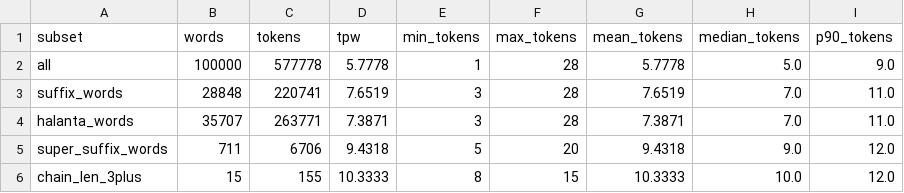
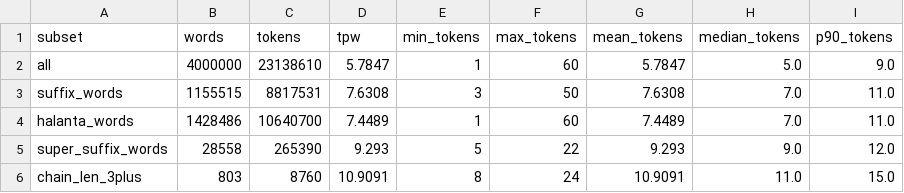
Before and after one commit to graahand/nepali-nlp, a CSV file: UniversalML_Evaluation/UniversalML_Evaluation/data/metrics_summary_qwen.csv, drawn as a sheet.

```diff
--- a/UniversalML_Evaluation/UniversalML_Evaluation/data/metrics_summary_qwen.csv
+++ b/UniversalML_Evaluation/UniversalML_Evaluation/data/metrics_summary_qwen.csv
@@ -1,6 +1,6 @@
 subset,words,tokens,tpw,min_tokens,max_tokens,mean_tokens,median_tokens,p90_tokens
-all,100000,577778,5.7778,1,28,5.7778,5.0,9.0
-suffix_words,28848,220741,7.6519,3,28,7.6519,7.0,11.0
-halanta_words,35707,263771,7.3871,3,28,7.3871,7.0,11.0
-super_suffix_words,711,6706,9.4318,5,20,9.4318,9.0,12.0
-chain_len_3plus,15,155,10.3333,8,15,10.3333,10.0,12.0
+all,4000000,23138610,5.7847,1,60,5.7847,5.0,9.0
+suffix_words,1155515,8817531,7.6308,3,50,7.6308,7.0,11.0
+halanta_words,1428486,10640700,7.4489,1,60,7.4489,7.0,11.0
+super_suffix_words,28558,265390,9.293,5,22,9.293,9.0,12.0
+chain_len_3plus,803,8760,10.9091,8,24,10.9091,11.0,15.0
```
Also changed, not shown: UniversalML_Evaluation/UniversalML_Evaluation/data/metrics_summary.csv, UniversalML_Evaluation/UniversalML_Evaluation/data/metrics_summary_nepalitokenizers_sentencepiece.csv, 42 other files.
